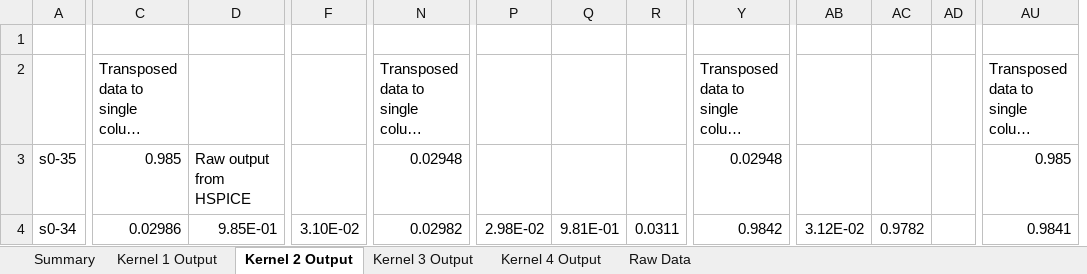
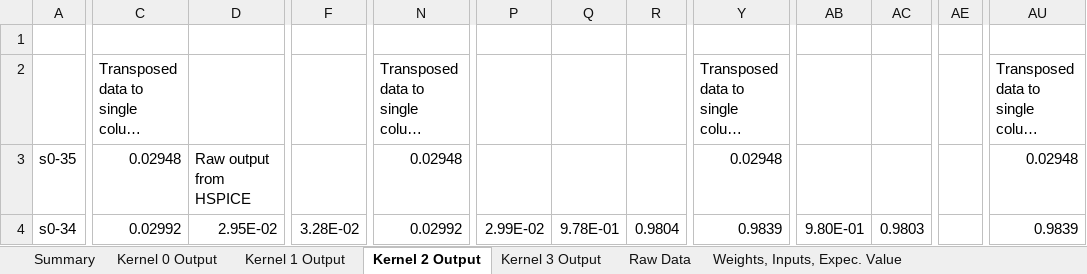
Before and after one commit to mayersjd/HardwareCNN, an Excel workbook: Data/MMA_results.xlsx, sheet Kernel 2 Output, drawn as a sheet; only a part is shown, gaps mark what is left out; long unchanged cells end in …; values as stored, in another font and other column widths than the file's, no borders; removed rows and columns are numbered as before the commit, all else as after; rows hold the shown columns only; the diff covers the shown part only; the diff names each change by its address in the sheet, - before the commit and + after, or states it on an @@ line.

```diff
--- a/Data/MMA_results.xlsx (sheet Kernel 2 Output)
+++ b/Data/MMA_results.xlsx (sheet Kernel 2 Output)
-sheet tab: Kernel 4 Output
+sheet tab: Kernel 0 Output
+sheet tab: Weights, Inputs, Expec. Value
-column AD, empty
+column AE, empty
-row 1: (empty)
+row 1: (empty)
-C3: 0.985
+C3: 0.02948
-AU3: 0.985
+AU3: 0.02948
-C4: 0.02986
+C4: 0.02992
-D4: 9.85E-01
+D4: 2.95E-02
-F4: 3.10E-02
+F4: 3.28E-02
-N4: 0.02982
+N4: 0.02992
-P4: 2.98E-02
+P4: 2.99E-02
-Q4: 9.81E-01
+Q4: 9.78E-01
-R4: 0.0311
+R4: 0.9804
-Y4: 0.9842
+Y4: 0.9839
-AB4: 3.12E-02
+AB4: 9.80E-01
-AC4: 0.9782
+AC4: 0.9803
-AU4: 0.9841
+AU4: 0.9839
```
Also changed, not shown: 501 edited cells elsewhere in this sheet, sheet Raw Data, sheet Kernel 3 Output, sheet Kernel 1 Output, sheet Summary, formulas that keep their value.
